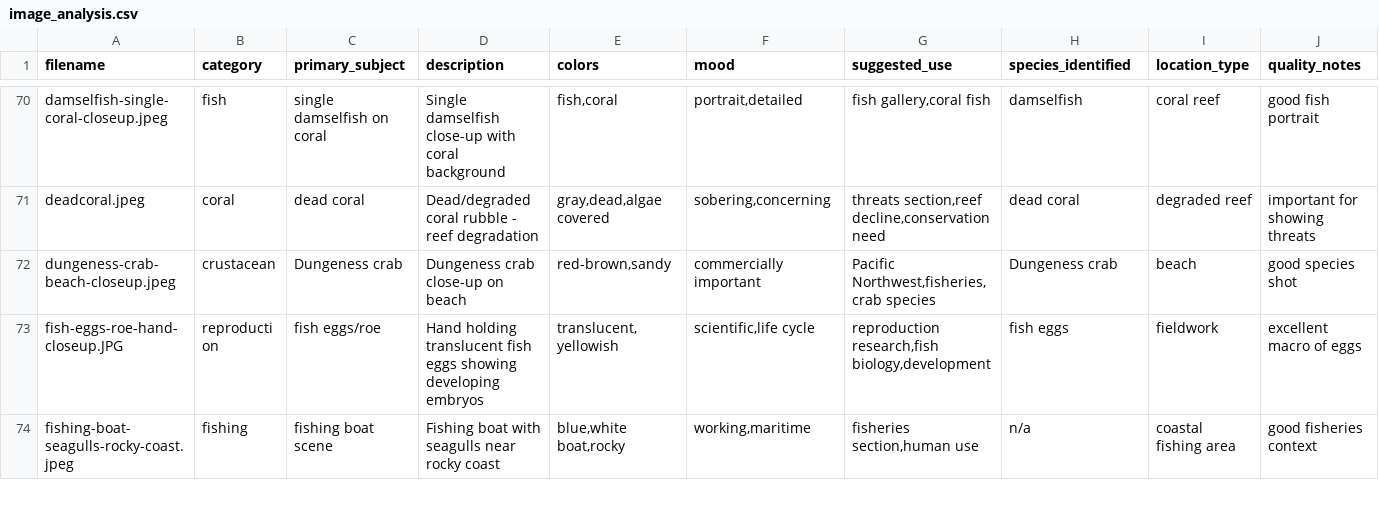
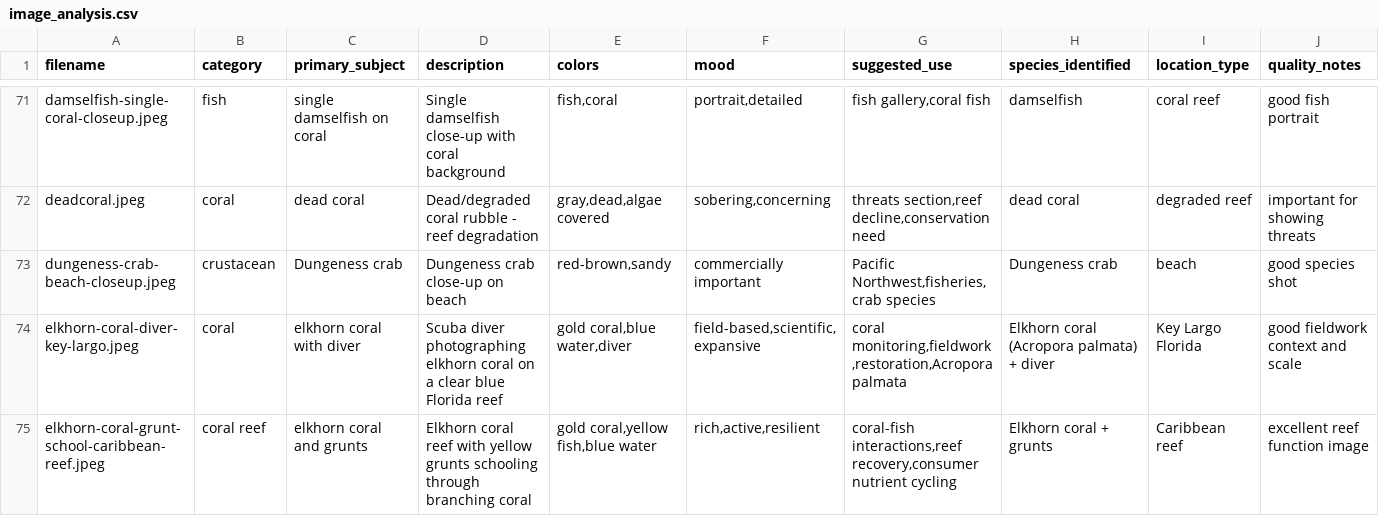
Before and after one commit to stier-lab/ocean-recoveries-website, a CSV file: assets/image_analysis.csv, drawn as a sheet; only a part is shown, gaps mark what is left out; the shorter side is filled out with more unchanged rows; the diff covers the shown part only.

Commit message:
Index Adobe Stock assets

```diff
--- a/assets/image_analysis.csv
+++ b/assets/image_analysis.csv
@@ -72 +73,3 @@ deadcoral.jpeg,coral,dead coral,"Dead/degraded coral rubble - reef degradation",
 dungeness-crab-beach-closeup.jpeg,crustacean,Dungeness crab,"Dungeness crab close-up on beach","red-brown,sandy","commercially important","Pacific Northwest,fisheries,crab species",Dungeness crab,beach,"good species shot"
+elkhorn-coral-diver-key-largo.jpeg,coral,elkhorn coral with diver,"Scuba diver photographing elkhorn coral on a clear blue Florida reef","gold coral,blue water,diver","field-based,scientific,expansive","coral monitoring,fieldwork,restoration,Acropora palmata","Elkhorn coral (Acropora palmata) + diver",Key Largo Florida,"good fieldwork context and scale"
+elkhorn-coral-grunt-school-caribbean-reef.jpeg,coral reef,elkhorn coral and grunts,"Elkhorn coral reef with yellow grunts schooling through branching coral","gold coral,yellow fish,blue water","rich,active,resilient","coral-fish interactions,reef recovery,consumer nutrient cycling","Elkhorn coral + grunts",Caribbean reef,"excellent reef function image"
```
Also changed, not shown: 3 added rows and 1 edited cell elsewhere in this file, assets/article_image_mapping.csv, 14 other files.
